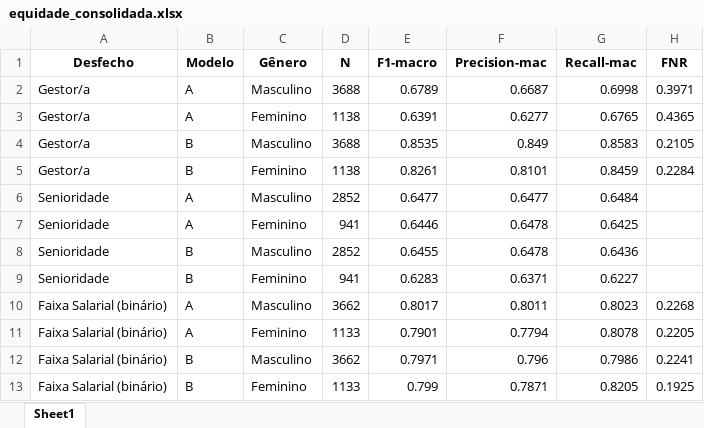
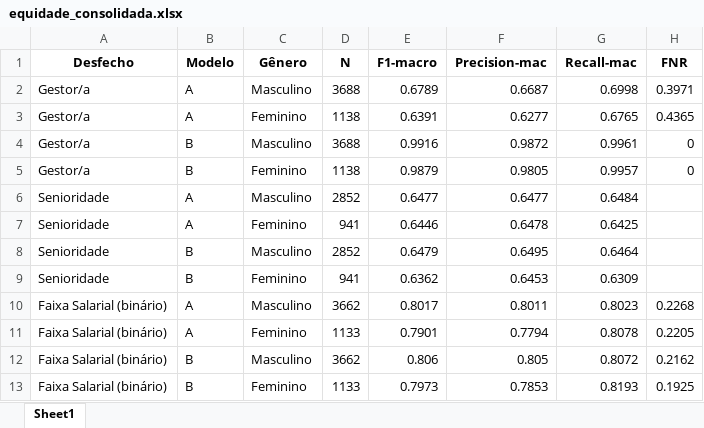
Before and after one commit to julliebelmonte/stateofdata, an Excel workbook: equidade_consolidada.xlsx, sheet Sheet1, drawn as a sheet; values as stored, in another font and other column widths than the file's, no borders; the diff names each change by its address in the sheet, - before the commit and + after, or states it on an @@ line.

```diff
--- a/equidade_consolidada.xlsx (sheet Sheet1)
+++ b/equidade_consolidada.xlsx (sheet Sheet1)
-E4 (F1-macro): 0.8535
+E4 (F1-macro): 0.9916
-F4 (Precision-mac): 0.849
+F4 (Precision-mac): 0.9872
-G4 (Recall-mac): 0.8583
+G4 (Recall-mac): 0.9961
-H4 (FNR): 0.2105
+H4 (FNR): 0
-E5 (F1-macro): 0.8261
+E5 (F1-macro): 0.9879
-F5 (Precision-mac): 0.8101
+F5 (Precision-mac): 0.9805
-G5 (Recall-mac): 0.8459
+G5 (Recall-mac): 0.9957
-H5 (FNR): 0.2284
+H5 (FNR): 0
-E8 (F1-macro): 0.6455
+E8 (F1-macro): 0.6479
-F8 (Precision-mac): 0.6478
+F8 (Precision-mac): 0.6495
-G8 (Recall-mac): 0.6436
+G8 (Recall-mac): 0.6464
-E9 (F1-macro): 0.6283
+E9 (F1-macro): 0.6362
-F9 (Precision-mac): 0.6371
+F9 (Precision-mac): 0.6453
-G9 (Recall-mac): 0.6227
+G9 (Recall-mac): 0.6309
-E12 (F1-macro): 0.7971
+E12 (F1-macro): 0.806
-F12 (Precision-mac): 0.796
+F12 (Precision-mac): 0.805
-G12 (Recall-mac): 0.7986
+G12 (Recall-mac): 0.8072
-H12 (FNR): 0.2241
+H12 (FNR): 0.2162
-E13 (F1-macro): 0.799
+E13 (F1-macro): 0.7973
-F13 (Precision-mac): 0.7871
+F13 (Precision-mac): 0.7853
-G13 (Recall-mac): 0.8205
+G13 (Recall-mac): 0.8193
```
Also changed, not shown: resultados_estatisticos.xlsx, 19 other files.
